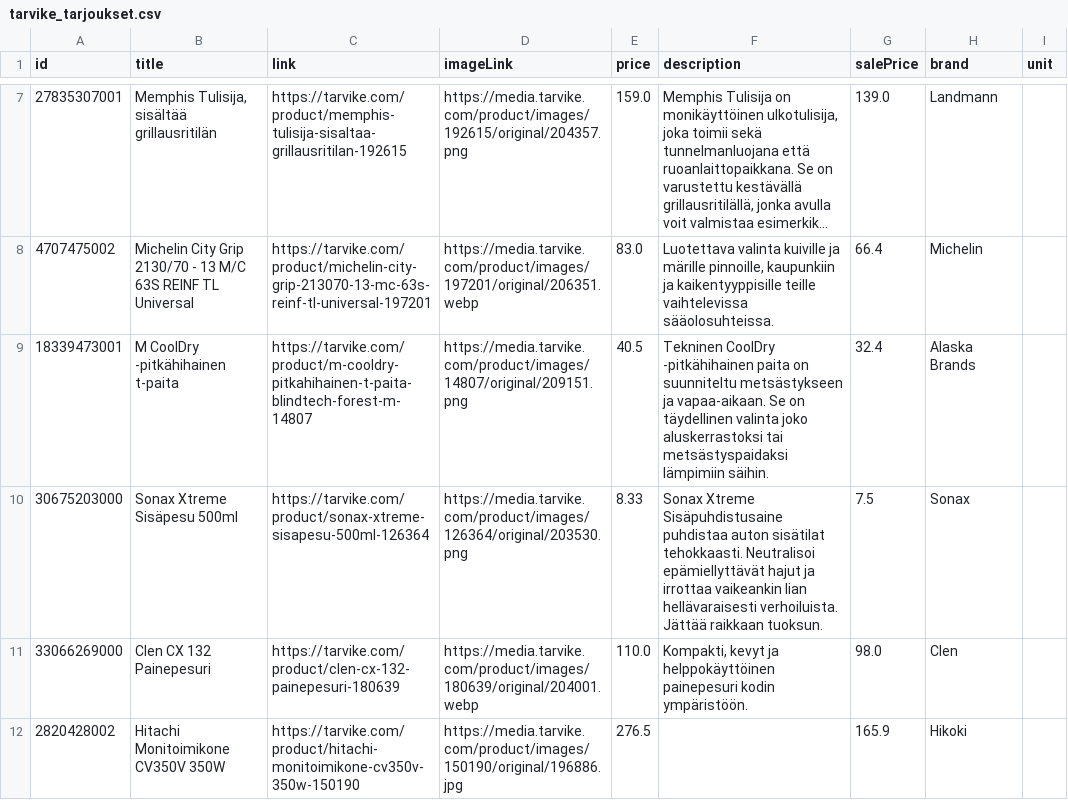
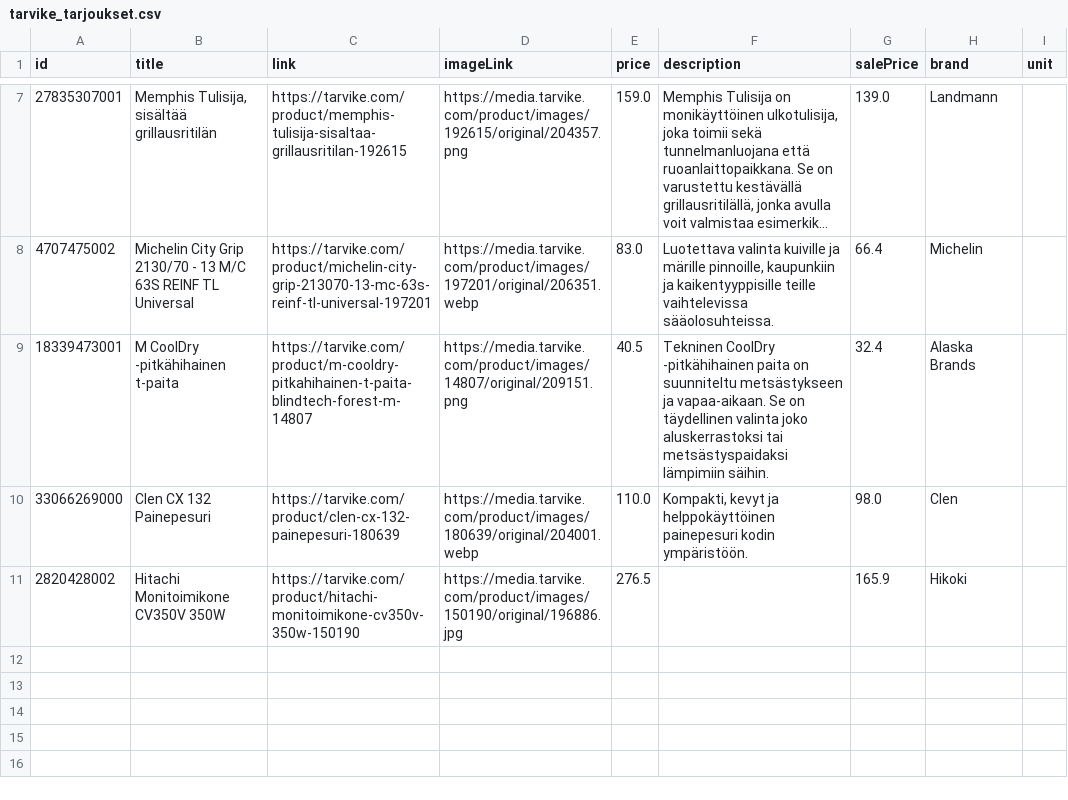
Before and after one commit to TarvikeTT/almadynamo, a CSV file: tarvike_tarjoukset.csv, drawn as a sheet; only a part is shown, gaps mark what is left out; long unchanged cells end in ….

```diff
--- a/tarvike_tarjoukset.csv
+++ b/tarvike_tarjoukset.csv
@@ -9,3 +9,2 @@ id,title,link,imageLink,price,description,salePrice,brand,unit
 18339473001,M CoolDry -pitkähihainen t-paita,https://tarvike.com/product/m-cooldry-pitkahihainen-t-paita-blindtech-forest-m-14807,https://media.tarvike.com/product/images/14807/original/209151.png,40.5,Tekninen CoolDry -pitkähihainen paita on suunniteltu metsästykseen ja vapaa-aikaan. Se on täydellinen valinta joko aluskerrastoksi tai metsästyspaidaksi lämpimiin säihin.,32.4,Alaska Brands,
-30675203000,Sonax Xtreme Sisäpesu 500ml,https://tarvike.com/product/sonax-xtreme-sisapesu-500ml-126364,https://media.tarvike.com/product/images/126364/original/203530.png,8.33,Sonax Xtreme Sisäpuhdistusaine puhdistaa auton sisätilat tehokkaasti. Neutralisoi epämiellyttävät hajut ja irrottaa vaikeankin lian hellävaraisesti verhoiluista. Jättää raikkaan tuoksun.,7.5,Sonax,
 33066269000,Clen CX 132 Painepesuri,https://tarvike.com/product/clen-cx-132-painepesuri-180639,https://media.tarvike.com/product/images/180639/original/204001.webp,110.0,"Kompakti, kevyt ja helppokäyttöinen painepesuri kodin ympäristöön.",98.0,Clen,
```
Also changed, not shown: tarvike_monkijat_feed.csv.
